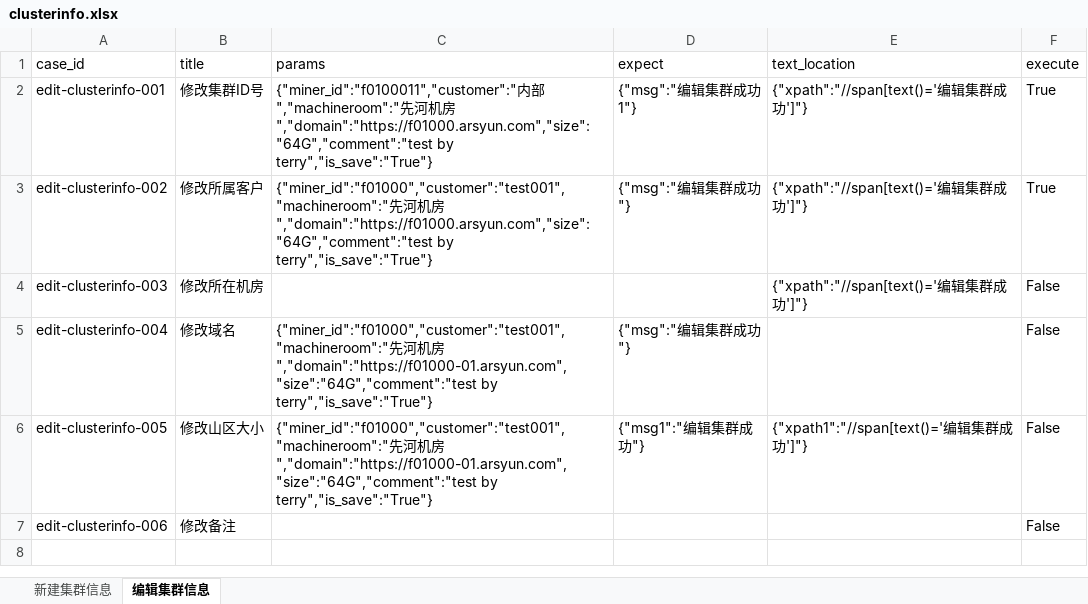
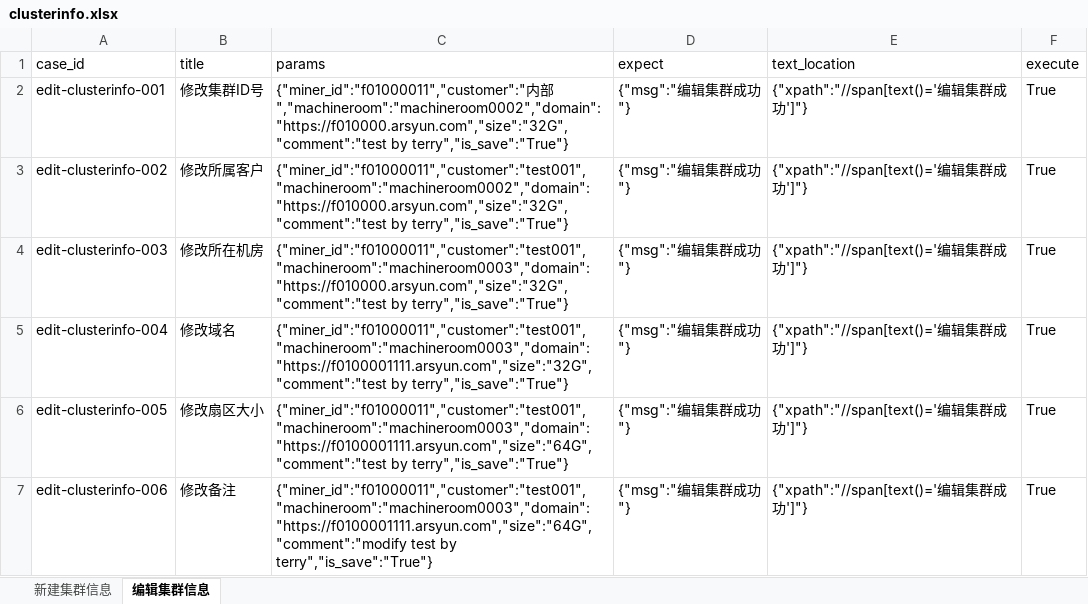
Before and after one commit to terry-9527/auto-opstest, an Excel workbook: testdatas/clusterinfo.xlsx, sheet 编辑集群信息, drawn as a sheet; values as stored, in another font and other column widths than the file's, no borders; the diff names each change by its address in the sheet, - before the commit and + after, or states it on an @@ line.

```diff
--- a/testdatas/clusterinfo.xlsx (sheet 编辑集群信息)
+++ b/testdatas/clusterinfo.xlsx (sheet 编辑集群信息)
-C2 (params): {"miner_id":"f0100011","customer":"内部","machineroom":"先河机房","domain":"https://f01000.arsyun.com","size":"64G","comment":"test by terry","is_save":"True"}
+C2 (params): {"miner_id":"f01000011","customer":"内部","machineroom":"machineroom0002","domain":"https://f010000.arsyun.com","size":"32G","comment":"test by terry","is_save":"True"}
-D2 (expect): {"msg":"编辑集群成功1"}
+D2 (expect): {"msg":"编辑集群成功"}
-C3 (params): {"miner_id":"f01000","customer":"test001","machineroom":"先河机房","domain":"https://f01000.arsyun.com","size":"64G","comment":"test by terry","is_save":"True"}
+C3 (params): {"miner_id":"f01000011","customer":"test001","machineroom":"machineroom0002","domain":"https://f010000.arsyun.com","size":"32G","comment":"test by terry","is_save":"True"}
-C4 (params): (empty)
+C4 (params): {"miner_id":"f01000011","customer":"test001","machineroom":"machineroom0003","domain":"https://f010000.arsyun.com","size":"32G","comment":"test by terry","is_save":"True"}
-D4 (expect): (empty)
+D4 (expect): {"msg":"编辑集群成功"}
-F4:F7 (execute): False
+F4:F7 (execute): True
-C5 (params): {"miner_id":"f01000","customer":"test001","machineroom":"先河机房","domain":"https://f01000-01.arsyun.com","size":"64G","comment":"test by terry","is_save":"True"}
+C5 (params): {"miner_id":"f01000011","customer":"test001","machineroom":"machineroom0003","domain":"https://f0100001111.arsyun.com","size":"32G","comment":"test by terry","is_save":"True"}
-E5 (text_location): (empty)
+E5 (text_location): {"xpath":"//span[text()='编辑集群成功']"}
-B6 (title): 修改山区大小
+B6 (title): 修改扇区大小
-C6 (params): {"miner_id":"f01000","customer":"test001","machineroom":"先河机房","domain":"https://f01000-01.arsyun.com","size":"64G","comment":"test by terry","is_save":"True"}
+C6 (params): {"miner_id":"f01000011","customer":"test001","machineroom":"machineroom0003","domain":"https://f0100001111.arsyun.com","size":"64G","comment":"test by terry","is_save":"True"}
-D6 (expect): {"msg1":"编辑集群成功"}
+D6 (expect): {"msg":"编辑集群成功"}
-E6 (text_location): {"xpath1":"//span[text()='编辑集群成功']"}
+E6 (text_location): {"xpath":"//span[text()='编辑集群成功']"}
-C7 (params): (empty)
+C7 (params): {"miner_id":"f01000011","customer":"test001","machineroom":"machineroom0003","domain":"https://f0100001111.arsyun.com","size":"64G","comment":"modify test by terry","is_save":"True"}
-D7 (expect): (empty)
+D7 (expect): {"msg":"编辑集群成功"}
-E7 (text_location): (empty)
+E7 (text_location): {"xpath":"//span[text()='编辑集群成功']"}
```
Also changed, not shown: sheet 新建集群信息, testdatas/machineroominfo.xlsx, testdatas/usermanagement.xlsx, 28 other files.
